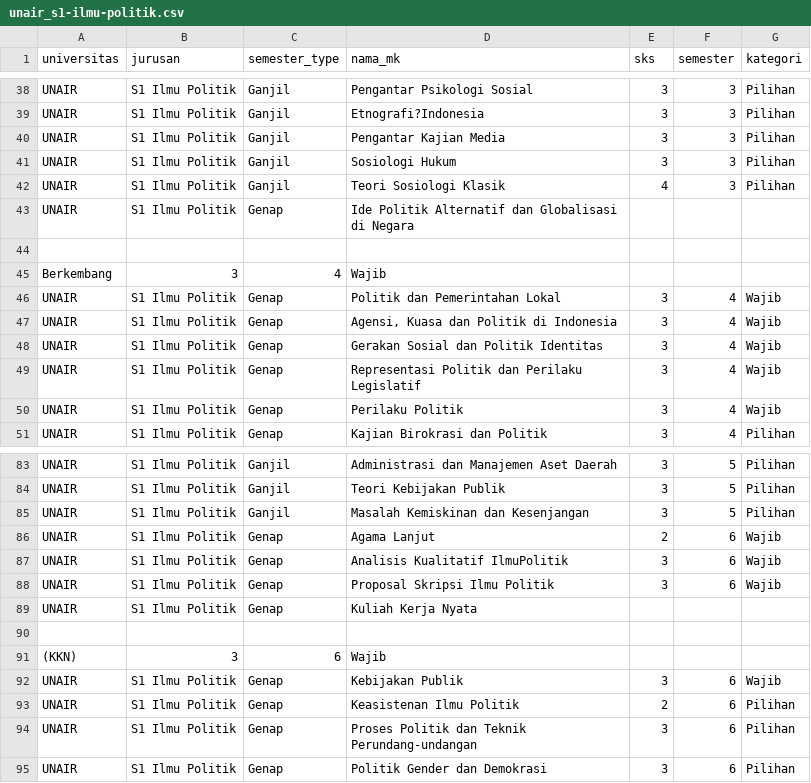
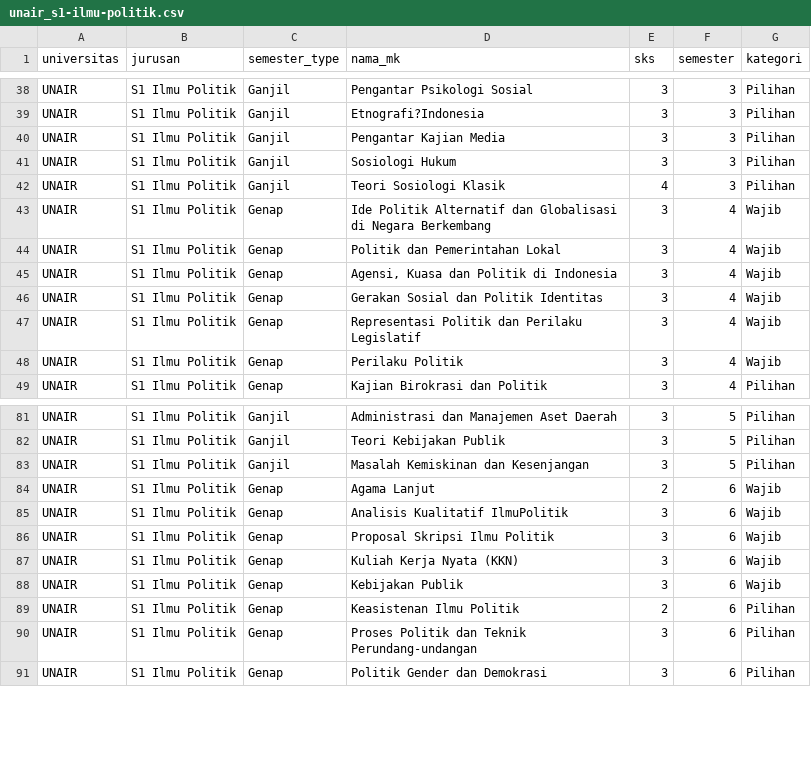
Before and after one commit to HirumiN/Rekomendasi-Karir, a CSV file: kurikulum/UNAIR/unair_s1-ilmu-politik.csv, drawn as a sheet; only a part is shown, gaps mark what is left out.

Commit message:
fix: format broken course titles in UNAIR curriculum CSV files by removing unnecessary line breaks

```diff
--- a/kurikulum/UNAIR/unair_s1-ilmu-politik.csv
+++ b/kurikulum/UNAIR/unair_s1-ilmu-politik.csv
@@ -42,5 +42,3 @@ UNAIR,S1 Ilmu Politik,Ganjil,Sosiologi Hukum,3,3,Pilihan
 UNAIR,S1 Ilmu Politik,Ganjil,Teori Sosiologi Klasik,4,3,Pilihan
-UNAIR,S1 Ilmu Politik,Genap,Ide Politik Alternatif dan Globalisasi di Negara
-
-Berkembang,3,4,Wajib
+UNAIR,S1 Ilmu Politik,Genap,Ide Politik Alternatif dan Globalisasi di Negara Berkembang,3,4,Wajib
 UNAIR,S1 Ilmu Politik,Genap,Politik dan Pemerintahan Lokal,3,4,Wajib
@@ -88,5 +86,3 @@ UNAIR,S1 Ilmu Politik,Genap,Analisis Kualitatif IlmuPolitik,3,6,Wajib
 UNAIR,S1 Ilmu Politik,Genap,Proposal Skripsi Ilmu Politik,3,6,Wajib
-UNAIR,S1 Ilmu Politik,Genap,Kuliah Kerja Nyata
-
-(KKN),3,6,Wajib
+UNAIR,S1 Ilmu Politik,Genap,Kuliah Kerja Nyata (KKN),3,6,Wajib
 UNAIR,S1 Ilmu Politik,Genap,Kebijakan Publik,3,6,Wajib
```
Also changed, not shown: kurikulum/UNAIR/unair_s1-sosiologi.csv.
